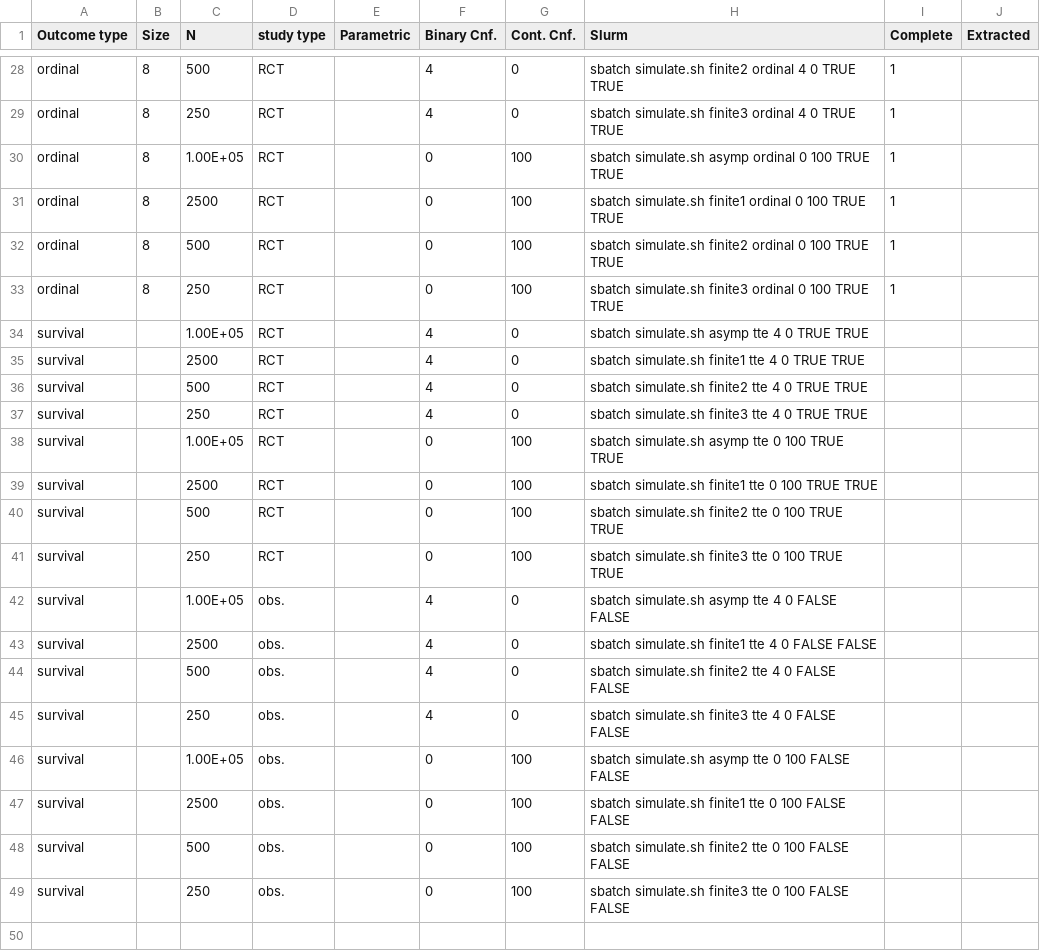
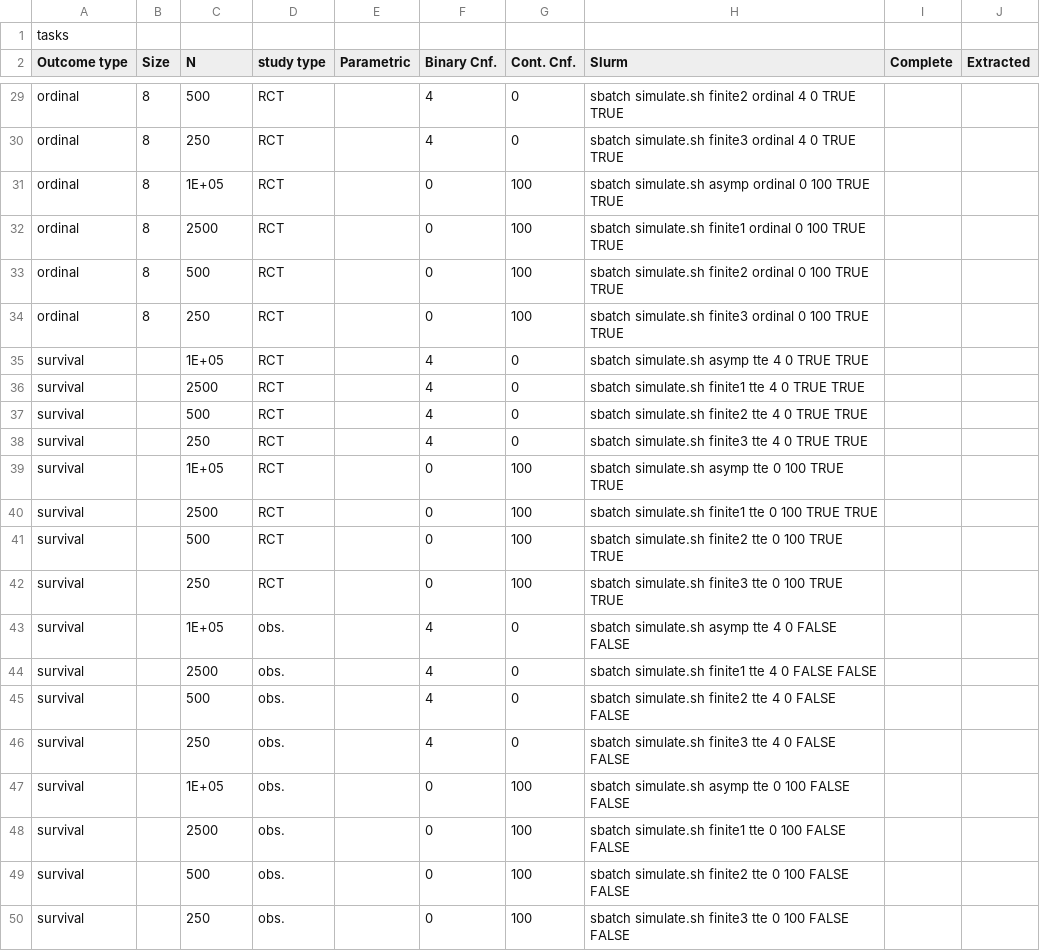
Before and after one commit to nt-williams/doesNPMatter, a CSV file: notes/tasks.csv, drawn as a sheet; only a part is shown, gaps mark what is left out; addresses are those after the commit; the diff covers the shown part only; the diff names each change by its address in the sheet, - before the commit and + after, or states it on an @@ line.

Commit message:
updated tasks.

```diff
--- a/notes/tasks.csv
+++ b/notes/tasks.csv
+row 1: tasks
-I29:I34 (Complete): 1
+I29:I34 (Complete): (empty)
-C31 (N): 1.00E+05
+C31 (N): 1E+05
-C35 (N): 1.00E+05
+C35 (N): 1E+05
-C39 (N): 1.00E+05
+C39 (N): 1E+05
-C43 (N): 1.00E+05
+C43 (N): 1E+05
-C47 (N): 1.00E+05
+C47 (N): 1E+05
```
Also changed, not shown: 25 edited cells elsewhere in this file.
